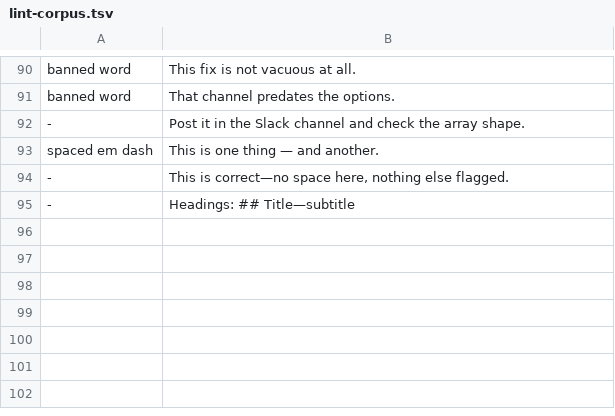
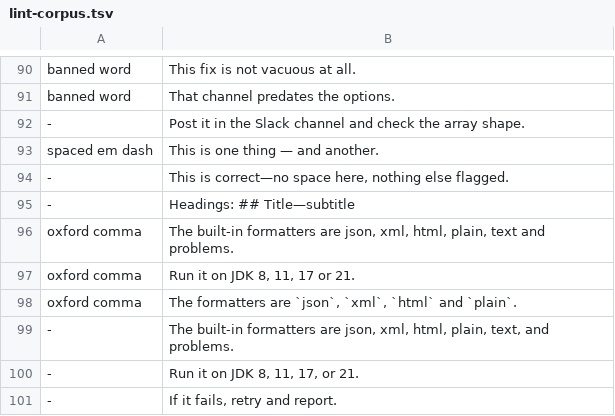
Before and after one commit to ianbrandt/coding-skills, a TSV file: plugins/writing-conventions/hooks/lint-corpus.tsv, drawn as a sheet; only a part is shown, gaps mark what is left out; the diff names each change by its address in the sheet, - before the commit and + after, or states it on an @@ line.

Commit message:
Add the Oxford comma to the writing-conventions rules
A list of three or more items was being written without a comma before
the final "and" or "or", including in log messages. Rule 2 in rules.md
becomes a punctuation rule covering both the em dash and the Oxford
comma, with the full form in write-for-the-reader.

The lint flags a list of single words with two commas before the final
"and" or "or", in both lint.awk and lint.ps1. A sample of about 150
matches from past transcripts turned up one sentence that was not a
list.

```diff
--- a/plugins/writing-conventions/hooks/lint-corpus.tsv
+++ b/plugins/writing-conventions/hooks/lint-corpus.tsv
+row 96: oxford comma | The built-in formatters are json, xml, html, plain, text and problems.
+row 97: oxford comma | Run it on JDK 8, 11, 17 or 21.
+row 98: oxford comma | The formatters are `json`, `xml`, `html` and `plain`.
+row 99: - | The built-in formatters are json, xml, html, plain, text, and problems.
+row 100: - | Run it on JDK 8, 11, 17, or 21.
+row 101: - | If it fails, retry and report.
```
Also changed, not shown: 6 other files.
